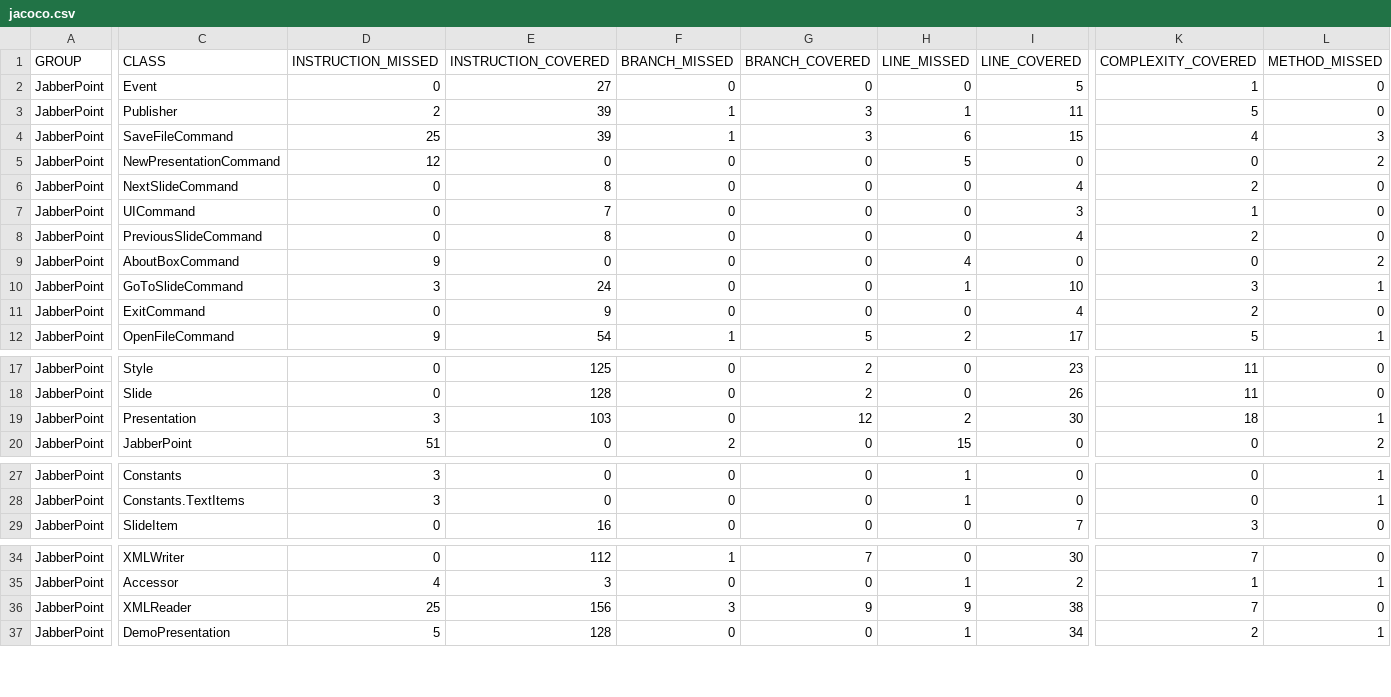
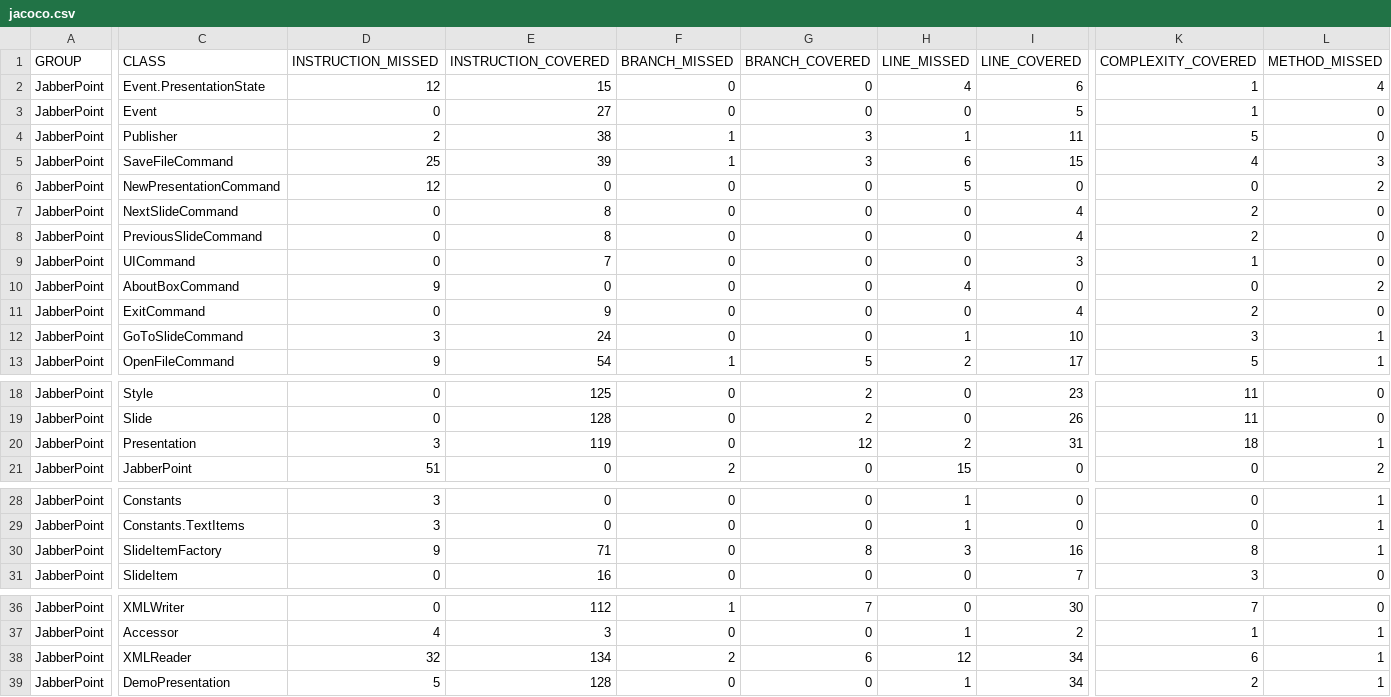
Before and after one commit to HakanEgeOzerol/Jabberpoint-IT, a CSV file: jacoco.csv, drawn as a sheet; only a part is shown, gaps mark what is left out; addresses are those after the commit; rows hold the shown columns only; the diff names each change by its address in the sheet, - before the commit and + after, or states it on an @@ line.

```diff
--- a/jacoco.csv
+++ b/jacoco.csv
+row 2: JabberPoint | Event.PresentationState | 12 | 15 | 0 | 0 | 4 | 6 | 1 | 4
-E4 (INSTRUCTION_COVERED): 39
+E4 (INSTRUCTION_COVERED): 38
-E20 (INSTRUCTION_COVERED): 103
+E20 (INSTRUCTION_COVERED): 119
-I20 (LINE_COVERED): 30
+I20 (LINE_COVERED): 31
+row 30: JabberPoint | SlideItemFactory | 9 | 71 | 0 | 8 | 3 | 16 | 8 | 1
-D38 (INSTRUCTION_MISSED): 25
+D38 (INSTRUCTION_MISSED): 32
-E38 (INSTRUCTION_COVERED): 156
+E38 (INSTRUCTION_COVERED): 134
-F38 (BRANCH_MISSED): 3
+F38 (BRANCH_MISSED): 2
-G38 (BRANCH_COVERED): 9
+G38 (BRANCH_COVERED): 6
-H38 (LINE_MISSED): 9
+H38 (LINE_MISSED): 12
-I38 (LINE_COVERED): 38
+I38 (LINE_COVERED): 34
-K38 (COMPLEXITY_COVERED): 7
+K38 (COMPLEXITY_COVERED): 6
-L38 (METHOD_MISSED): 0
+L38 (METHOD_MISSED): 1
```
Also changed, not shown: 24 other files.
